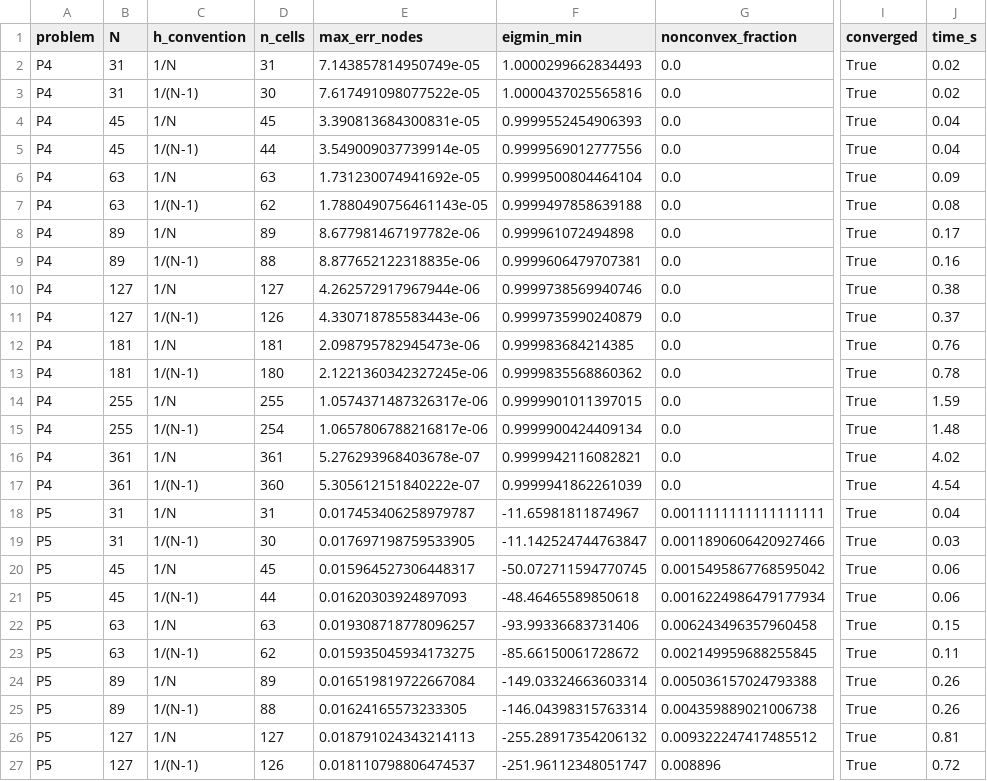
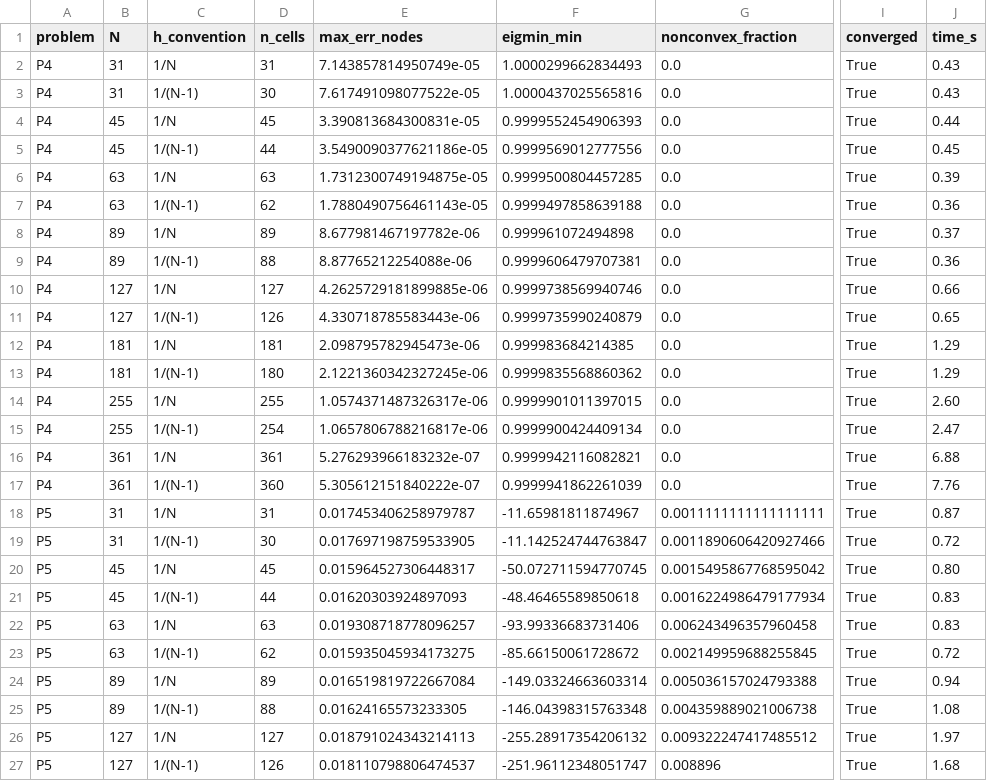
Before and after one commit to jczhang02/maesolvers, a CSV file: benchmarks/fd_newton_sequence.csv, drawn as a sheet; only a part is shown, gaps mark what is left out; the diff covers the shown part only; the diff names each change by its address in the sheet, - before the commit and + after, or states it on an @@ line.

Commit message:
docs(benchmarks): regenerate the standard FD receipts on a100server
Same code result bit for bit as the pre-refactor commit on the same
machine; FDNewton on P5 at large N moved against the first receipts,
recorded as Finding 3 in standard_fd.md.

Part of #8

```diff
--- a/benchmarks/fd_newton_sequence.csv
+++ b/benchmarks/fd_newton_sequence.csv
-J2:J3 (time_s): 0.02
+J2:J3 (time_s): 0.43
-J4 (time_s): 0.04
+J4 (time_s): 0.44
-E5 (max_err_nodes): 3.549009037739914e-05
+E5 (max_err_nodes): 3.5490090377621186e-05
-J5 (time_s): 0.04
+J5 (time_s): 0.45
-E6 (max_err_nodes): 1.731230074941692e-05
+E6 (max_err_nodes): 1.7312300749194875e-05
-F6 (eigmin_min): 0.9999500804464104
+F6 (eigmin_min): 0.9999500804457285
-J6 (time_s): 0.09
+J6 (time_s): 0.39
-J7 (time_s): 0.08
+J7 (time_s): 0.36
-J8 (time_s): 0.17
+J8 (time_s): 0.37
-E9 (max_err_nodes): 8.877652122318835e-06
+E9 (max_err_nodes): 8.87765212254088e-06
-J9 (time_s): 0.16
+J9 (time_s): 0.36
-E10 (max_err_nodes): 4.262572917967944e-06
+E10 (max_err_nodes): 4.2625729181899885e-06
-J10 (time_s): 0.38
+J10 (time_s): 0.66
-J11 (time_s): 0.37
+J11 (time_s): 0.65
-J12 (time_s): 0.76
+J12 (time_s): 1.29
-J13 (time_s): 0.78
+J13 (time_s): 1.29
-J14 (time_s): 1.59
+J14 (time_s): 2.60
-J15 (time_s): 1.48
+J15 (time_s): 2.47
-E16 (max_err_nodes): 5.276293968403678e-07
+E16 (max_err_nodes): 5.276293966183232e-07
-J16 (time_s): 4.02
+J16 (time_s): 6.88
-J17 (time_s): 4.54
+J17 (time_s): 7.76
-J18 (time_s): 0.04
+J18 (time_s): 0.87
-J19 (time_s): 0.03
+J19 (time_s): 0.72
-J20 (time_s): 0.06
+J20 (time_s): 0.80
-J21 (time_s): 0.06
+J21 (time_s): 0.83
-J22 (time_s): 0.15
+J22 (time_s): 0.83
-J23 (time_s): 0.11
+J23 (time_s): 0.72
-J24 (time_s): 0.26
+J24 (time_s): 0.94
-F25 (eigmin_min): -146.04398315763314
+F25 (eigmin_min): -146.04398315763348
-J25 (time_s): 0.26
+J25 (time_s): 1.08
-J26 (time_s): 0.81
+J26 (time_s): 1.97
-J27 (time_s): 0.72
+J27 (time_s): 1.68
```
Also changed, not shown: 28 edited cells elsewhere in this file, benchmarks/fd_poisson_sequence.csv, 3 other files.
